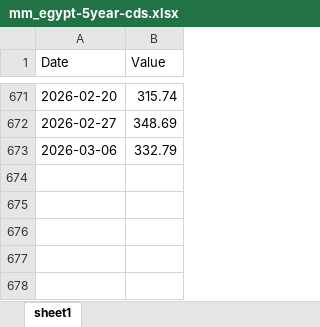
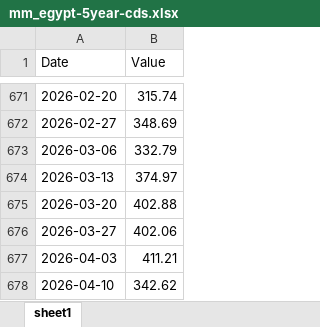
Before and after one commit to Mandamundi/mm-sci, an Excel workbook: cds/mm_egypt-5year-cds.xlsx, sheet sheet1, drawn as a sheet; only a part is shown, gaps mark what is left out; values as stored, in another font and other column widths than the file's, no borders; the diff names each change by its address in the sheet, - before the commit and + after, or states it on an @@ line.

Commit message:
cds data update

```diff
--- a/cds/mm_egypt-5year-cds.xlsx (sheet sheet1)
+++ b/cds/mm_egypt-5year-cds.xlsx (sheet sheet1)
+row 674: 2026-03-13 | 374.97
+row 675: 2026-03-20 | 402.88
+row 676: 2026-03-27 | 402.06
+row 677: 2026-04-03 | 411.21
+row 678: 2026-04-10 | 342.62
```
Also changed, not shown: cds/mm_indonesia-5year-cds.xlsx, cds/mm_ireland-5year-cds.xlsx, 20 other files.
